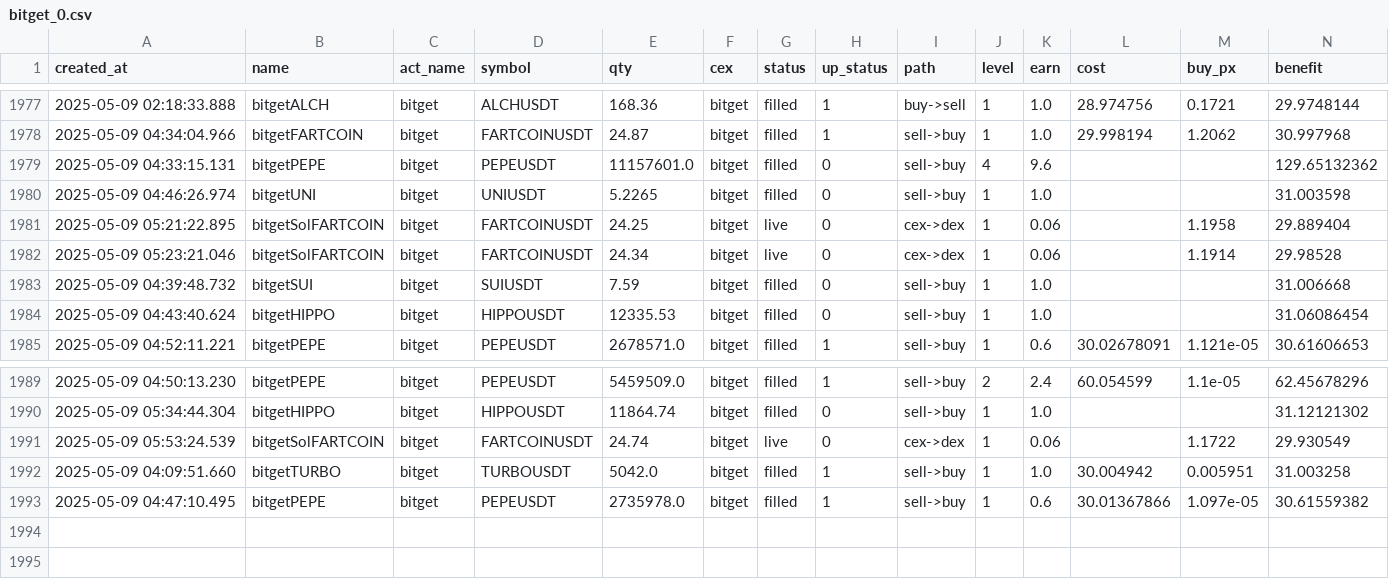
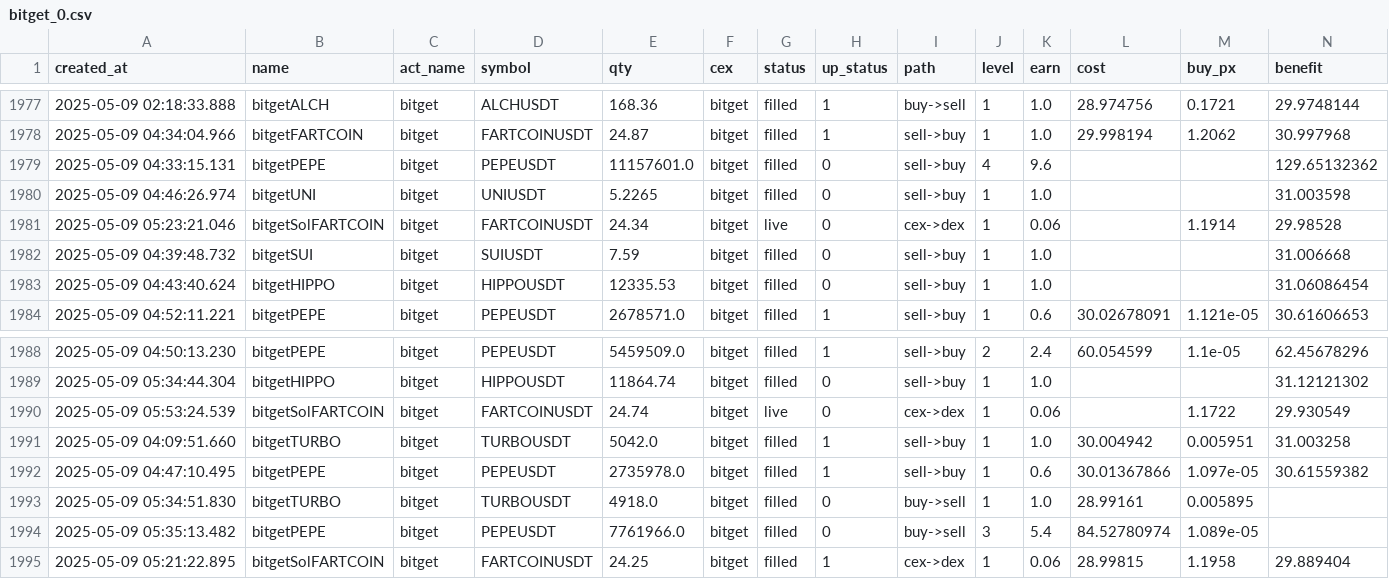
Before and after one commit to txnj/data, a CSV file: bitget_0.csv, drawn as a sheet; only a part is shown, gaps mark what is left out; removed rows and columns are numbered as before the commit, all else as after; rows hold the shown columns only; the diff names each change by its address in the sheet, - before the commit and + after, or states it on an @@ line.

```diff
--- a/bitget_0.csv
+++ b/bitget_0.csv
-row 1981: 2025-05-09 05:21:22.895 | bitgetSolFARTCOIN | bitget | FARTCOINUSDT | 24.25 | bitget | live | 0 | cex->dex | 1 | 0.06 |  | 1.1958 | 29.889404
+row 1993: 2025-05-09 05:34:51.830 | bitgetTURBO | bitget | TURBOUSDT | 4918.0 | bitget | filled | 0 | buy->sell | 1 | 1.0 | 28.99161 | 0.005895
+row 1994: 2025-05-09 05:35:13.482 | bitgetPEPE | bitget | PEPEUSDT | 7761966.0 | bitget | filled | 0 | buy->sell | 3 | 5.4 | 84.52780974 | 1.089e-05
+row 1995: 2025-05-09 05:21:22.895 | bitgetSolFARTCOIN | bitget | FARTCOINUSDT | 24.25 | bitget | filled | 1 | cex->dex | 1 | 0.06 | 28.99815 | 1.1958 | 29.889404
```
Also changed, not shown: gate_0.csv.
